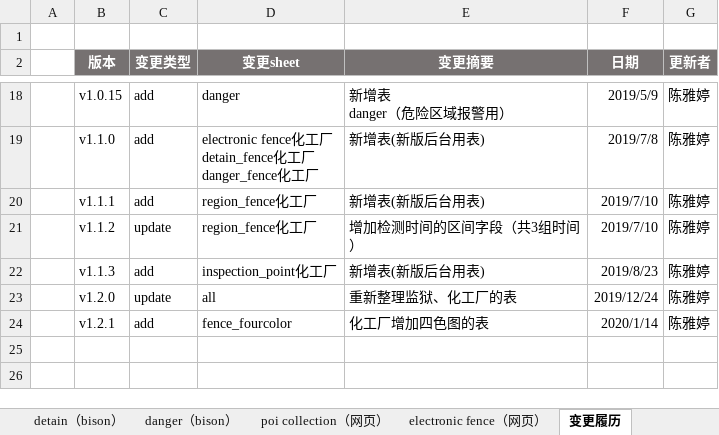
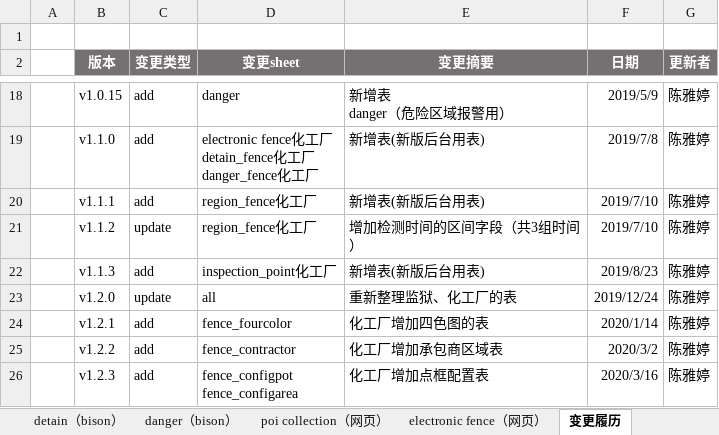
Before and after one commit to cytggit/Map-openlayers, an Excel workbook: Document/DB design.xlsx, sheet 变更履历, drawn as a sheet; only a part is shown, gaps mark what is left out; values as stored, in another font and other column widths than the file's, no borders; ↵ is a line break in a cell; the diff names each change by its address in the sheet, - before the commit and + after, or states it on an @@ line.

```diff
--- a/Document/DB design.xlsx (sheet 变更履历)
+++ b/Document/DB design.xlsx (sheet 变更履历)
+row 25:  | v1.2.2 | add | fence_contractor | 化工厂增加承包商区域表 | 2020/3/2 | 陈雅婷
+row 26:  | v1.2.3 | add | fence_configpot ↵ fence_configarea | 化工厂增加点框配置表 | 2020/3/16 | 陈雅婷
```
Also changed, not shown: sheet fence_fourcolor, other sheet tabs.
